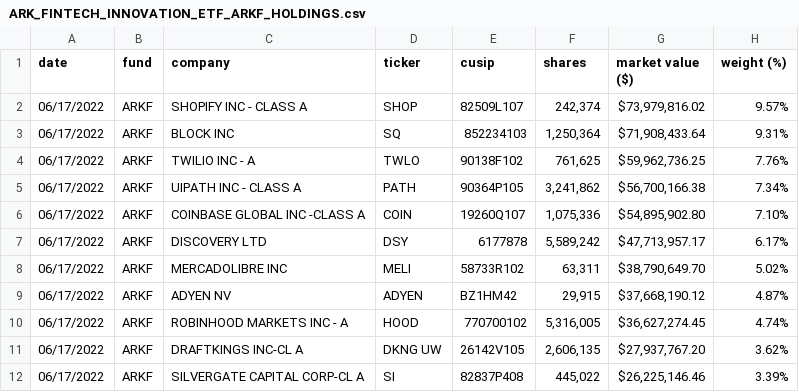
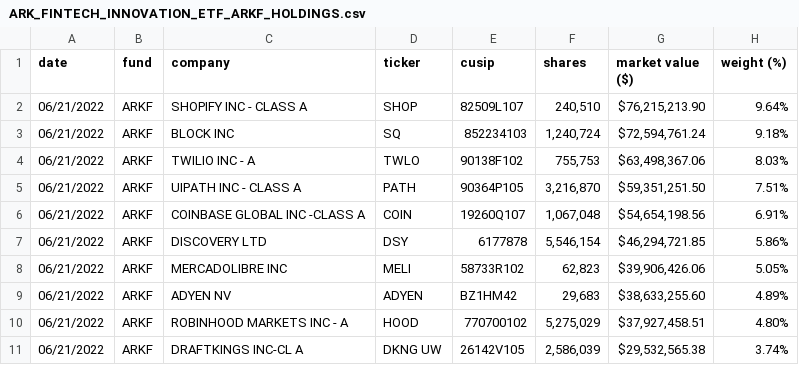
Before and after one commit to tigger0jk/ark-invest-scraper, a CSV file: holdings/ARK_FINTECH_INNOVATION_ETF_ARKF_HOLDINGS.csv, drawn as a sheet; only a part is shown; the diff covers the shown part only.

```diff
--- a/holdings/ARK_FINTECH_INNOVATION_ETF_ARKF_HOLDINGS.csv
+++ b/holdings/ARK_FINTECH_INNOVATION_ETF_ARKF_HOLDINGS.csv
@@ -1,12 +1,11 @@
 date,fund,company,ticker,cusip,shares,"market value ($)","weight (%)"
-06/17/2022,ARKF,"SHOPIFY INC - CLASS A",SHOP,82509L107,"242,374","$73,979,816.02",9.57%
-06/17/2022,ARKF,"BLOCK INC",SQ,852234103,"1,250,364","$71,908,433.64",9.31%
-06/17/2022,ARKF,"TWILIO INC - A",TWLO,90138F102,"761,625","$59,962,736.25",7.76%
-06/17/2022,ARKF,"UIPATH INC - CLASS A",PATH,90364P105,"3,241,862","$56,700,166.38",7.34%
-06/17/2022,ARKF,"COINBASE GLOBAL INC -CLASS A",COIN,19260Q107,"1,075,336","$54,895,902.80",7.10%
-06/17/2022,ARKF,"DISCOVERY LTD",DSY,6177878,"5,589,242","$47,713,957.17",6.17%
-06/17/2022,ARKF,"MERCADOLIBRE INC",MELI,58733R102,"63,311","$38,790,649.70",5.02%
-06/17/2022,ARKF,"ADYEN NV",ADYEN,BZ1HM42,"29,915","$37,668,190.12",4.87%
-06/17/2022,ARKF,"ROBINHOOD MARKETS INC - A",HOOD,770700102,"5,316,005","$36,627,274.45",4.74%
-06/17/2022,ARKF,"DRAFTKINGS INC-CL A","DKNG UW",26142V105,"2,606,135","$27,937,767.20",3.62%
-06/17/2022,ARKF,"SILVERGATE CAPITAL CORP-CL A",SI,82837P408,"445,022","$26,225,146.46",3.39%
+06/21/2022,ARKF,"SHOPIFY INC - CLASS A",SHOP,82509L107,"240,510","$76,215,213.90",9.64%
+06/21/2022,ARKF,"BLOCK INC",SQ,852234103,"1,240,724","$72,594,761.24",9.18%
+06/21/2022,ARKF,"TWILIO INC - A",TWLO,90138F102,"755,753","$63,498,367.06",8.03%
+06/21/2022,ARKF,"UIPATH INC - CLASS A",PATH,90364P105,"3,216,870","$59,351,251.50",7.51%
+06/21/2022,ARKF,"COINBASE GLOBAL INC -CLASS A",COIN,19260Q107,"1,067,048","$54,654,198.56",6.91%
+06/21/2022,ARKF,"DISCOVERY LTD",DSY,6177878,"5,546,154","$46,294,721.85",5.86%
+06/21/2022,ARKF,"MERCADOLIBRE INC",MELI,58733R102,"62,823","$39,906,426.06",5.05%
+06/21/2022,ARKF,"ADYEN NV",ADYEN,BZ1HM42,"29,683","$38,633,255.60",4.89%
+06/21/2022,ARKF,"ROBINHOOD MARKETS INC - A",HOOD,770700102,"5,275,029","$37,927,458.51",4.80%
+06/21/2022,ARKF,"DRAFTKINGS INC-CL A","DKNG UW",26142V105,"2,586,039","$29,532,565.38",3.74%
```
Also changed, not shown: 3 added rows, 2 removed rows and 63 edited cells elsewhere in this file, holdings/ARK_AUTONOMOUS_TECH._&_ROBOTICS_ETF_ARKQ_HOLDINGS.csv, holdings/ARK_GENOMIC_REVOLUTION_ETF_ARKG_HOLDINGS.csv, 6 other files.
